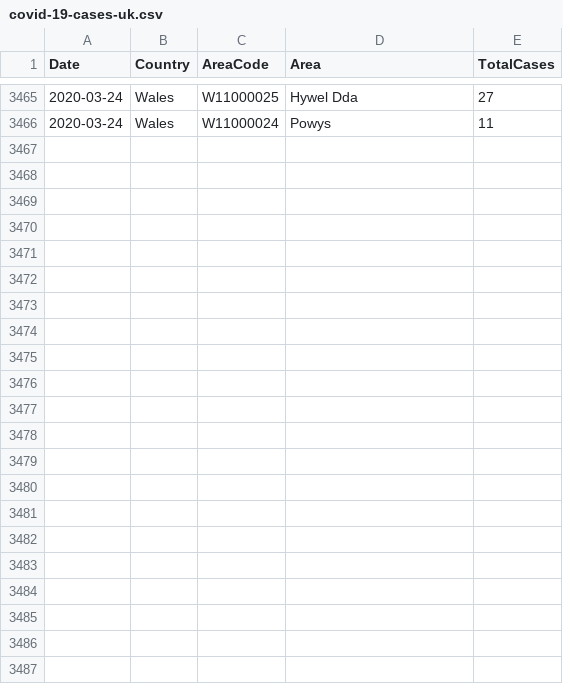
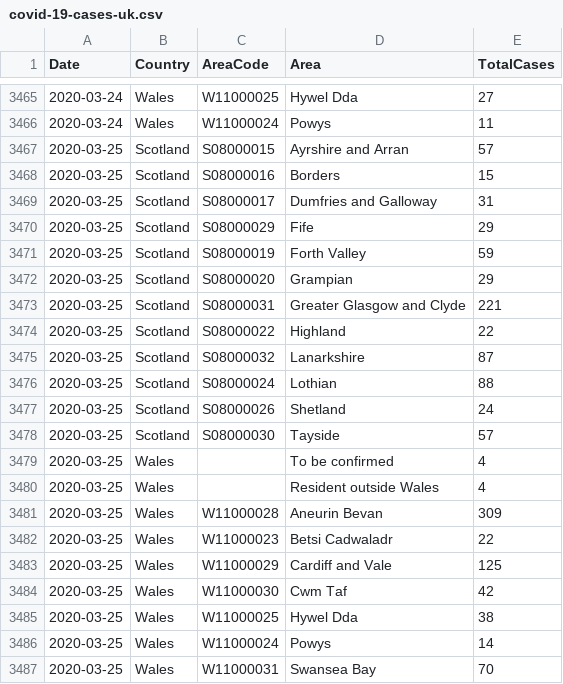
Before and after one commit to timday/coronavirus, a CSV file: brexit/data/covid-19-cases-uk.csv, drawn as a sheet; only a part is shown, gaps mark what is left out; the diff names each change by its address in the sheet, - before the commit and + after, or states it on an @@ line.

Commit message:
New data.

```diff
--- a/brexit/data/covid-19-cases-uk.csv
+++ b/brexit/data/covid-19-cases-uk.csv
+row 3467: 2020-03-25 | Scotland | S08000015 | Ayrshire and Arran | 57
+row 3468: 2020-03-25 | Scotland | S08000016 | Borders | 15
+row 3469: 2020-03-25 | Scotland | S08000017 | Dumfries and Galloway | 31
+row 3470: 2020-03-25 | Scotland | S08000029 | Fife | 29
+row 3471: 2020-03-25 | Scotland | S08000019 | Forth Valley | 59
+row 3472: 2020-03-25 | Scotland | S08000020 | Grampian | 29
+row 3473: 2020-03-25 | Scotland | S08000031 | Greater Glasgow and Clyde | 221
+row 3474: 2020-03-25 | Scotland | S08000022 | Highland | 22
+row 3475: 2020-03-25 | Scotland | S08000032 | Lanarkshire | 87
+row 3476: 2020-03-25 | Scotland | S08000024 | Lothian | 88
+row 3477: 2020-03-25 | Scotland | S08000026 | Shetland | 24
+row 3478: 2020-03-25 | Scotland | S08000030 | Tayside | 57
+row 3479: 2020-03-25 | Wales |  | To be confirmed | 4
+row 3480: 2020-03-25 | Wales |  | Resident outside Wales | 4
+row 3481: 2020-03-25 | Wales | W11000028 | Aneurin Bevan | 309
+row 3482: 2020-03-25 | Wales | W11000023 | Betsi Cadwaladr | 22
+row 3483: 2020-03-25 | Wales | W11000029 | Cardiff and Vale | 125
+row 3484: 2020-03-25 | Wales | W11000030 | Cwm Taf | 42
+row 3485: 2020-03-25 | Wales | W11000025 | Hywel Dda | 38
+row 3486: 2020-03-25 | Wales | W11000024 | Powys | 14
+row 3487: 2020-03-25 | Wales | W11000031 | Swansea Bay | 70
```
